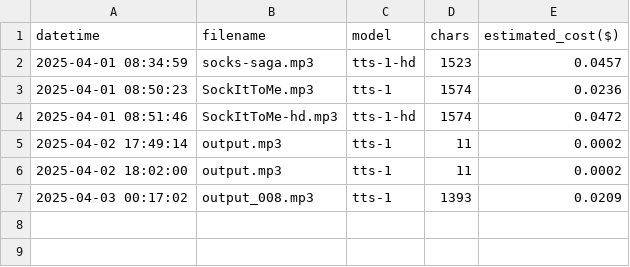
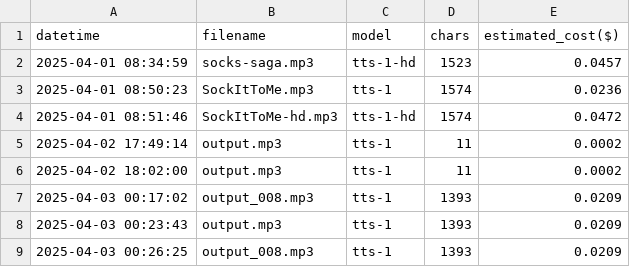
Before and after one commit to kanekop/openai-tts-demo, a CSV file: usage_log.csv, drawn as a sheet.

```diff
--- a/usage_log.csv
+++ b/usage_log.csv
@@ -7 +7,3 @@ datetime,filename,model,chars,estimated_cost($)
 2025-04-03 00:17:02,output_008.mp3,tts-1,1393,0.0209
+2025-04-03 00:23:43,output.mp3,tts-1,1393,0.0209
+2025-04-03 00:26:25,output_008.mp3,tts-1,1393,0.0209
```
Also changed, not shown: 9 other files.
